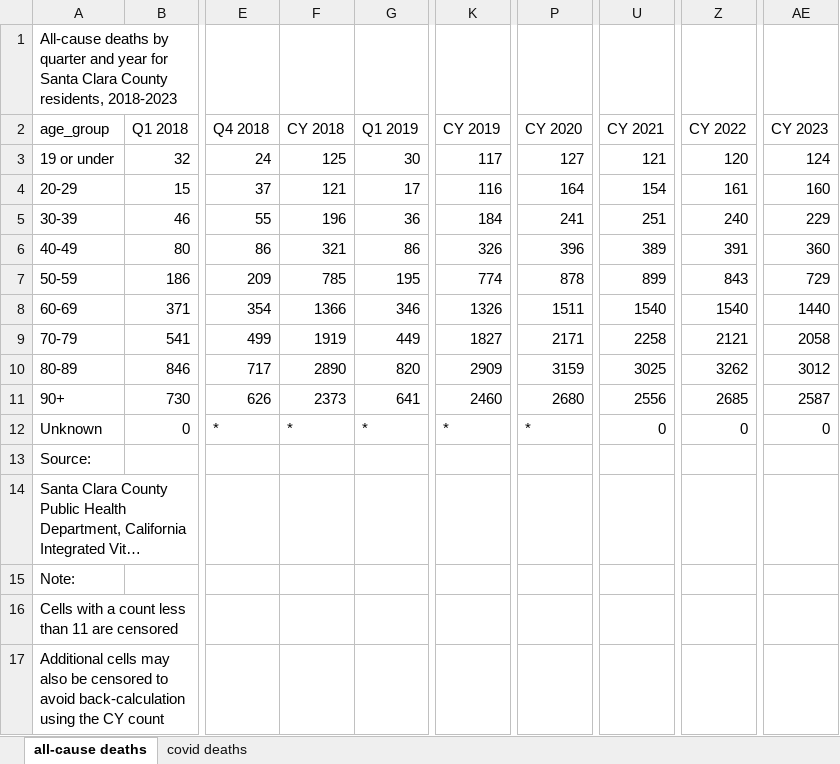
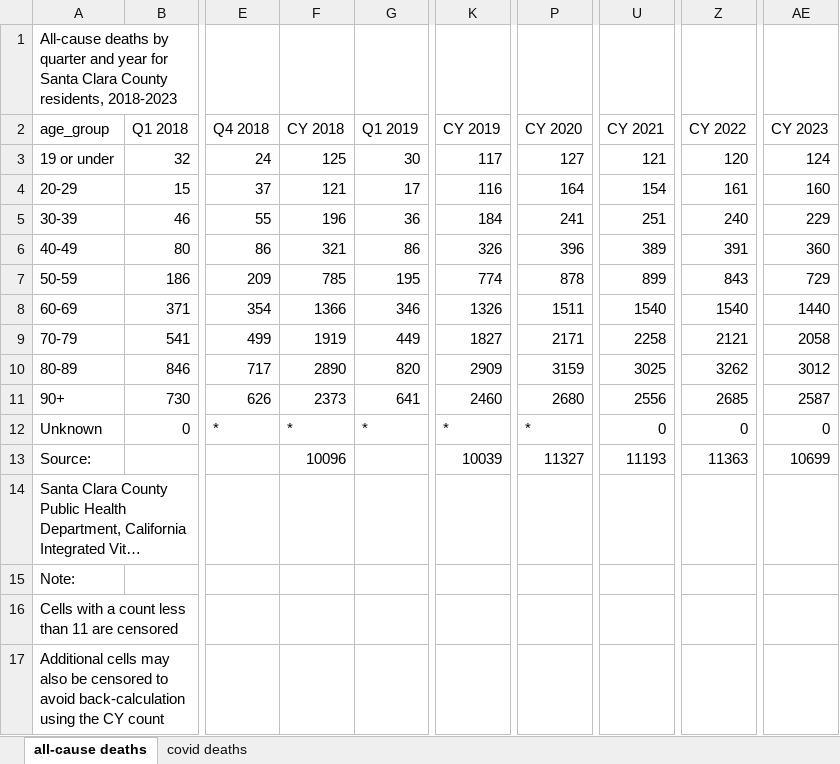
Before and after one commit to skirsch/covid, an Excel workbook: santa_clara_county/FOIA_data_request_all_cause_covid_OFFICIAL_FOIA_RESPONSE.xlsx, sheet all-cause deaths, drawn as a sheet; only a part is shown, gaps mark what is left out; long unchanged cells end in …; values as stored, in another font and other column widths than the file's, no borders; the diff names each change by its address in the sheet, - before the commit and + after, or states it on an @@ line.

```diff
--- a/santa_clara_county/FOIA_data_request_all_cause_covid_OFFICIAL_FOIA_RESPONSE.xlsx (sheet all-cause deaths)
+++ b/santa_clara_county/FOIA_data_request_all_cause_covid_OFFICIAL_FOIA_RESPONSE.xlsx (sheet all-cause deaths)
-F13 (CY 2018): (empty)
+F13 (CY 2018): 10096
-K13 (CY 2019): (empty)
+K13 (CY 2019): 10039
-P13 (CY 2020): (empty)
+P13 (CY 2020): 11327
-U13 (CY 2021): (empty)
+U13 (CY 2021): 11193
-Z13 (CY 2022): (empty)
+Z13 (CY 2022): 11363
-AE13 (CY 2023): (empty)
+AE13 (CY 2023): 10699
```
Also changed, not shown: sheet covid deaths, debate/US infection survey by PureProfile.xlsx, santa_clara_county/FOIA_data_request_kirsch_analysis.xlsx, 2 other files.
